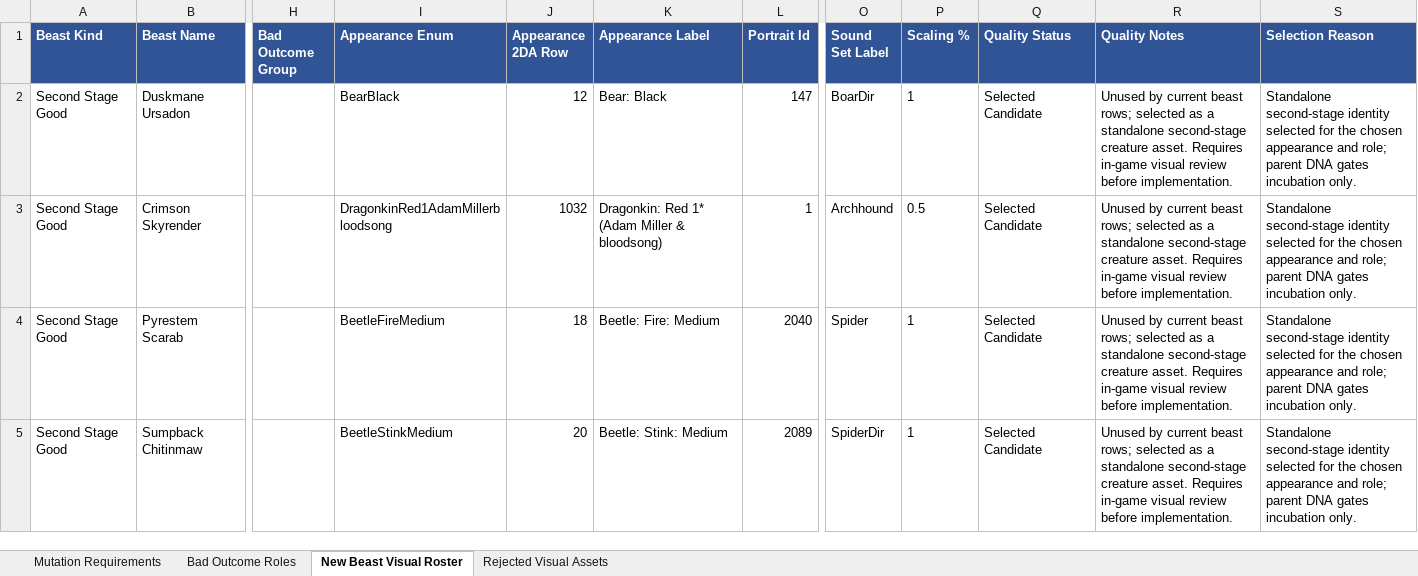
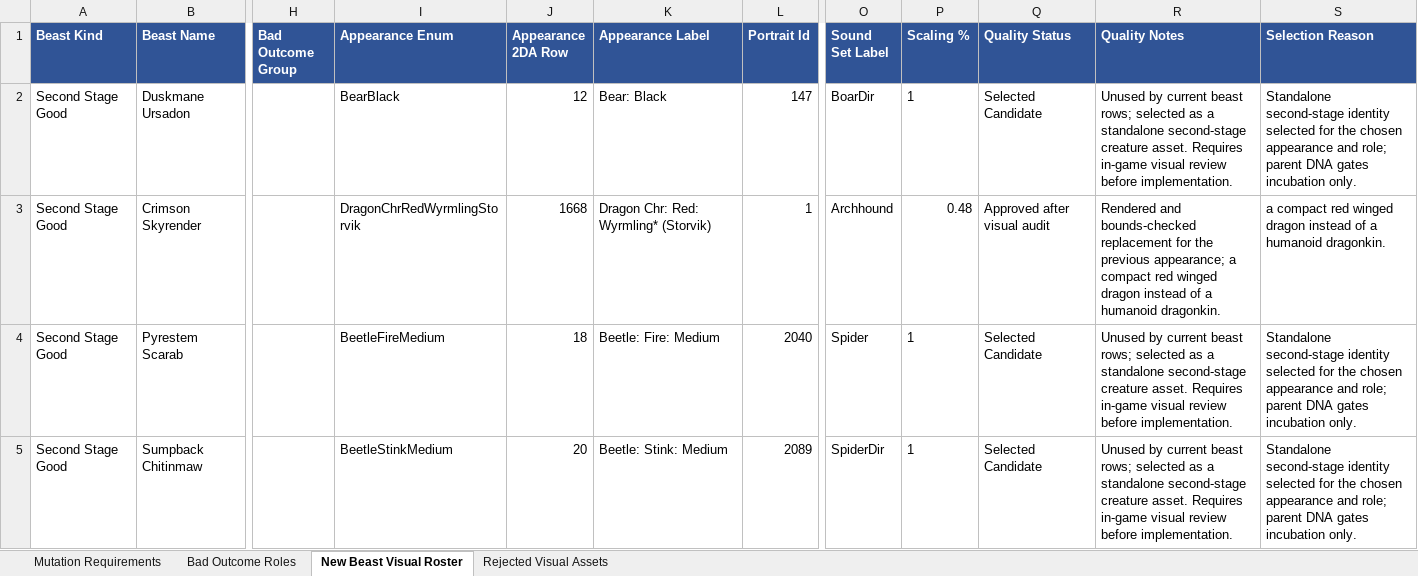
Before and after one commit to zunath/SWLOR_NWN, an Excel workbook: design/bible/SWLOR Design Bible - Private Source Data.xlsx, sheet New Beast Visual Roster, drawn as a sheet; only a part is shown, gaps mark what is left out; values as stored, in another font and other column widths than the file's, no borders; the diff covers the shown part only; the diff names each change by its address in the sheet, - before the commit and + after, or states it on an @@ line.

Commit message:
Improve incubation beast model fit

```diff
--- a/design/bible/SWLOR Design Bible - Private Source Data.xlsx (sheet New Beast Visual Roster)
+++ b/design/bible/SWLOR Design Bible - Private Source Data.xlsx (sheet New Beast Visual Roster)
-I3 (Appearance Enum): DragonkinRed1AdamMillerbloodsong
+I3 (Appearance Enum): DragonChrRedWyrmlingStorvik
-J3 (Appearance 2DA Row): 1032
+J3 (Appearance 2DA Row): 1668
-K3 (Appearance Label): Dragonkin: Red 1* (Adam Miller & bloodsong)
+K3 (Appearance Label): Dragon Chr: Red: Wyrmling* (Storvik)
-P3 (Scaling %): 0.5
+P3 (Scaling %): 0.48
-Q3 (Quality Status): Selected Candidate
+Q3 (Quality Status): Approved after visual audit
-R3 (Quality Notes): Unused by current beast rows; selected as a standalone second-stage creature asset. Requires in-game visual review before implementation.
+R3 (Quality Notes): Rendered and bounds-checked replacement for the previous appearance; a compact red winged dragon instead of a humanoid dragonkin.
-S3 (Selection Reason): Standalone second-stage identity selected for the chosen appearance and role; parent DNA gates incubation only.
+S3 (Selection Reason): a compact red winged dragon instead of a humanoid dragonkin.
```
Also changed, not shown: 217 edited cells and cell formats elsewhere in this sheet, 40 other files.
